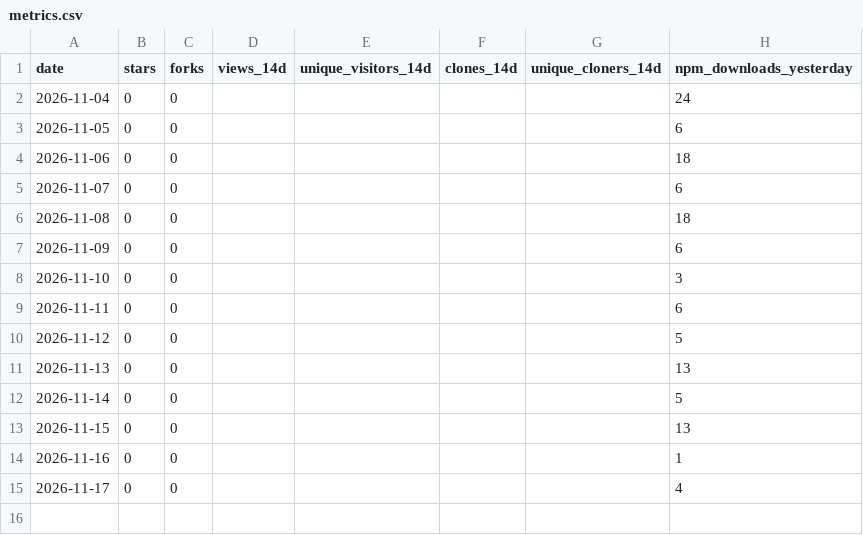
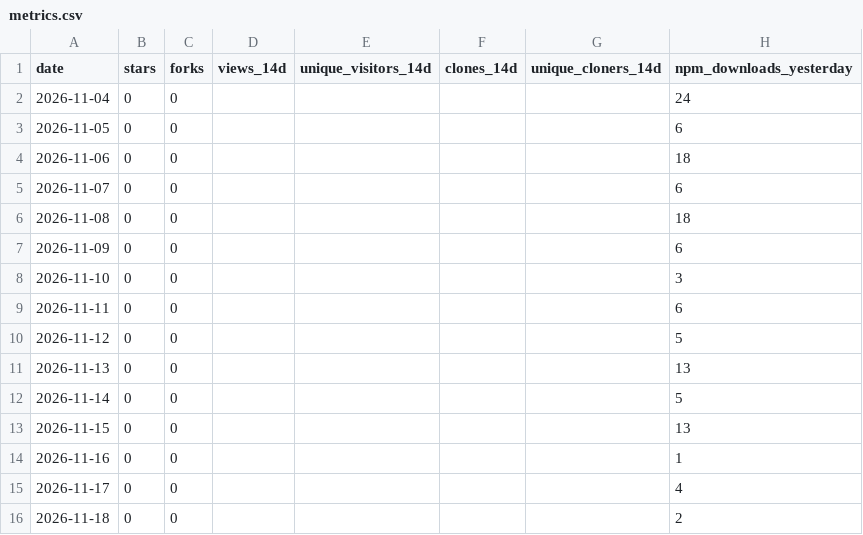
Before and after one commit to shivam-070208/workproof, a CSV file: metrics.csv, drawn as a sheet.

```diff
--- a/metrics.csv
+++ b/metrics.csv
@@ -15 +15,2 @@ date,stars,forks,views_14d,unique_visitors_14d,clones_14d,unique_cloners_14d,npm
 2026-11-17,0,0,,,,,4
+2026-11-18,0,0,,,,,2
```
Also changed, not shown: 2 other files.
